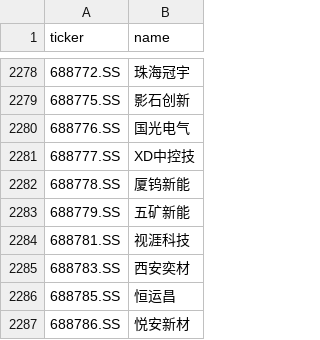
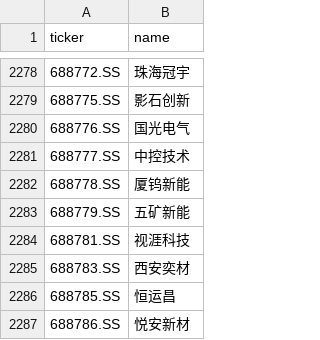
Before and after one commit to hsalehi10087/stock-scanner, a CSV file: data/cn_gainers/universe_sse.csv, drawn as a sheet; only a part is shown, gaps mark what is left out; the diff covers the shown part only.

```diff
--- a/data/cn_gainers/universe_sse.csv
+++ b/data/cn_gainers/universe_sse.csv
@@ -2280,3 +2280,3 @@ ticker,name
 688776.SS,国光电气
-688777.SS,XD中控技
+688777.SS,中控技术
 688778.SS,厦钨新能
```
Also changed, not shown: 5 edited cells elsewhere in this file, 1 other file.
